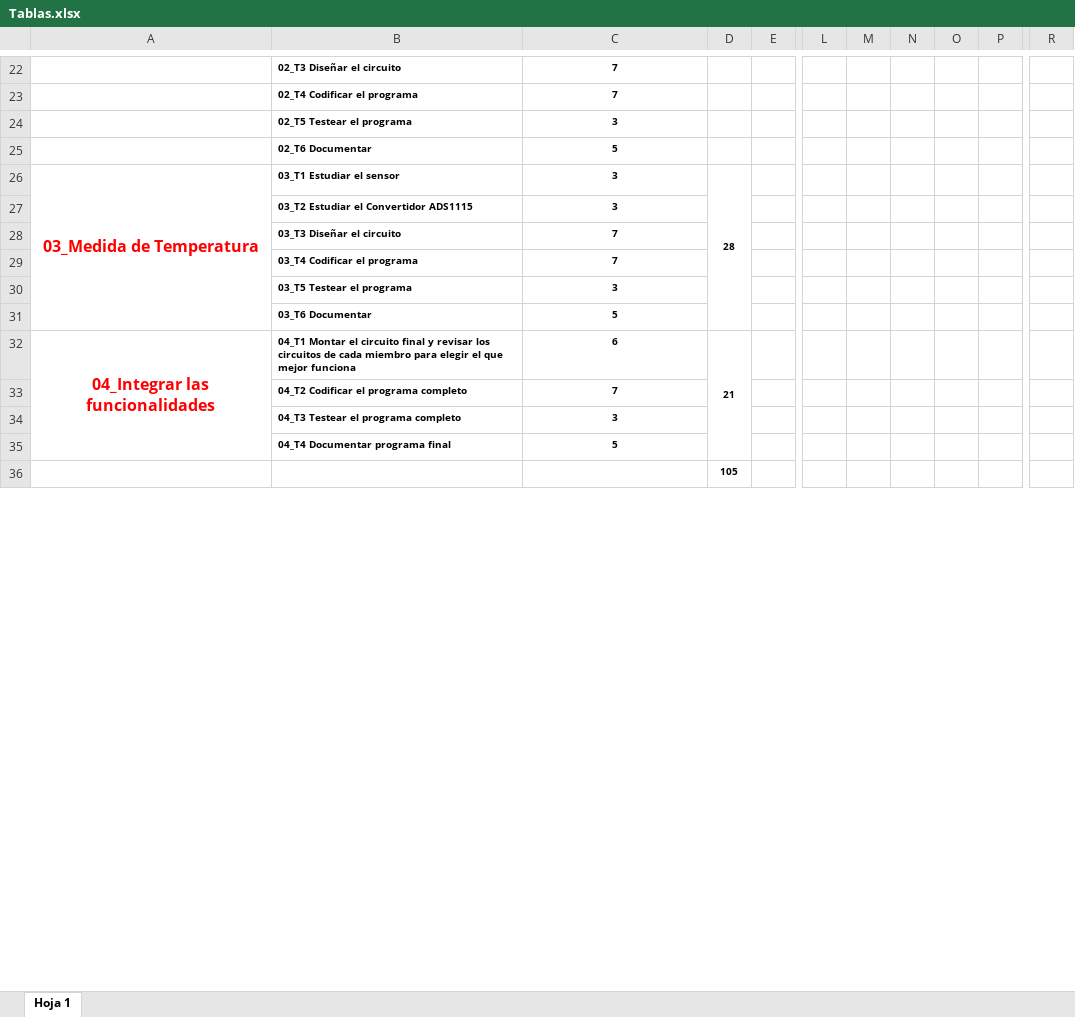
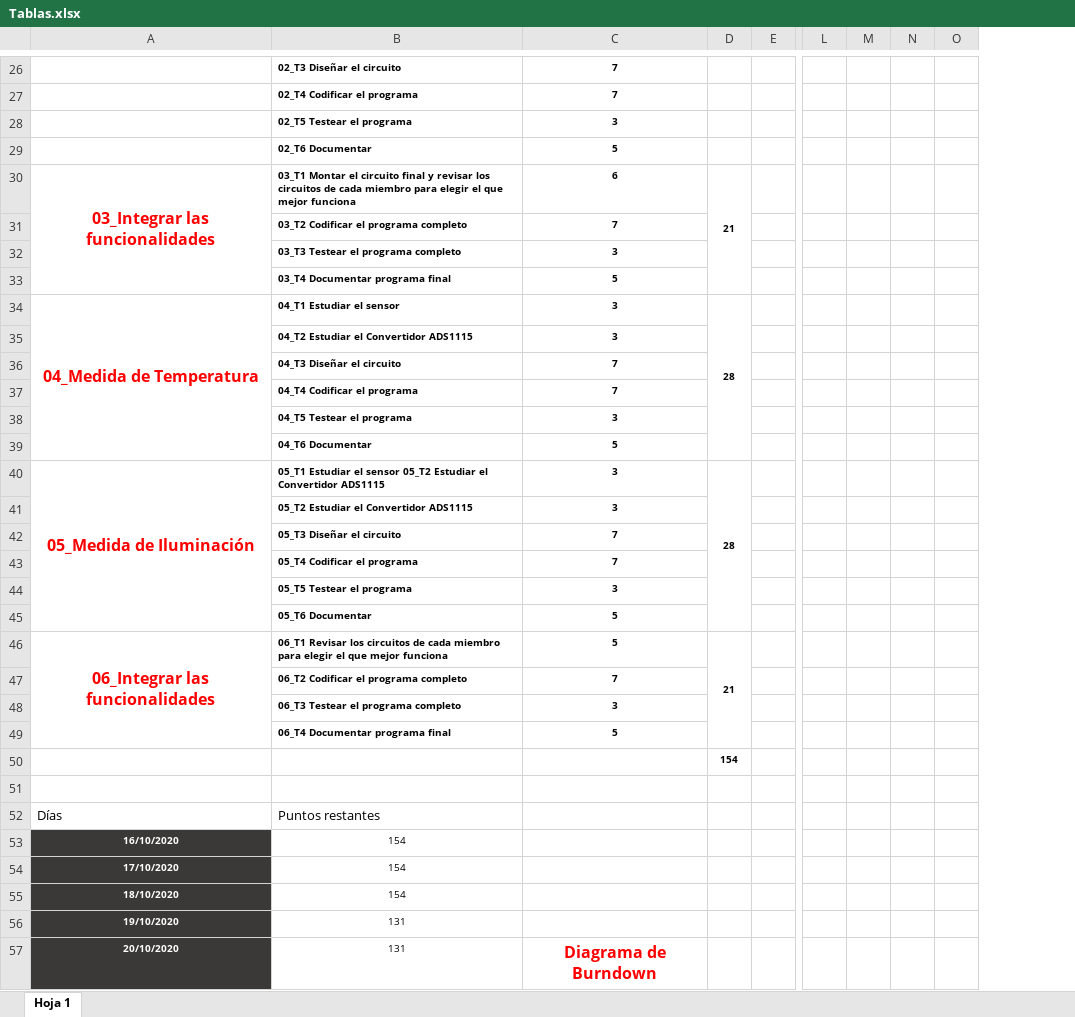
Before and after one commit to Javitax47/Hydro, an Excel workbook: Tablas.xlsx, sheet Hoja 1, drawn as a sheet; only a part is shown, gaps mark what is left out; values as stored, in another font and other column widths than the file's, no borders; charts and pictures not drawn; removed rows and columns are numbered as before the commit, all else as after; rows hold the shown columns only; the diff covers the shown part only; the diff names each change by its address in the sheet, - before the commit and + after, or states it on an @@ line.

Commit message:
Add files via upload
Archivo con las tablas finales

```diff
--- a/Tablas.xlsx (sheet Hoja 1)
+++ b/Tablas.xlsx (sheet Hoja 1)
-column M, empty
-column P, empty
+column O, empty
-column R, empty
+row 30: 03_Integrar las funcionalidades | 03_T1 Montar el circuito final y revisar los circuitos de cada miembro para elegir el que mejor funciona | 6 | 21
+row 31:  | 03_T2 Codificar el programa completo | 7
+row 32:  | 03_T3 Testear el programa completo | 3
+row 33:  | 03_T4 Documentar programa final | 5
-A34: 03_Medida de Temperatura
+A34: 04_Medida de Temperatura
-B34: 03_T1 Estudiar el sensor
+B34: 04_T1 Estudiar el sensor
-B35: 03_T2 Estudiar el Convertidor ADS1115
+B35: 04_T2 Estudiar el Convertidor ADS1115
-B36: 03_T3 Diseñar el circuito
+B36: 04_T3 Diseñar el circuito
-B37: 03_T4 Codificar el programa
+B37: 04_T4 Codificar el programa
-B38: 03_T5 Testear el programa
+B38: 04_T5 Testear el programa
-B39: 03_T6 Documentar
+B39: 04_T6 Documentar
+row 40: 05_Medida de Iluminación | 05_T1 Estudiar el sensor 05_T2 Estudiar el Convertidor ADS1115 | 3 | 28
+row 41:  | 05_T2 Estudiar el Convertidor ADS1115 | 3
+row 42:  | 05_T3 Diseñar el circuito | 7
+row 43:  | 05_T4 Codificar el programa | 7
+row 44:  | 05_T5 Testear el programa | 3
+row 45:  | 05_T6 Documentar | 5
-A46: 04_Integrar las funcionalidades
+A46: 06_Integrar las funcionalidades
-B46: 04_T1 Montar el circuito final y revisar los circuitos…
+B46: 06_T1 Revisar los circuitos…
-C46: 6
+C46: 5
-B47: 04_T2 Codificar el programa completo
+B47: 06_T2 Codificar el programa completo
-B48: 04_T3 Testear el programa completo
+B48: 06_T3 Testear el programa completo
-B49: 04_T4 Documentar programa final
+B49: 06_T4 Documentar programa final
-D50: 105
+D50: 154
+row 51: (empty)
@@ row 74 moved to row 52: Días @@
+row 53: 16/10/2020 | 154
+row 54: 17/10/2020 | 154
+row 55: 18/10/2020 | 154
+row 56: 19/10/2020 | 131
+row 57: 20/10/2020 | 131 | Diagrama de Burndown
```
Also changed, not shown: 70 added rows, 64 removed rows, 15 edited cells, cell formats and merged cells elsewhere in this sheet, formulas that keep their value, charts or pictures.
